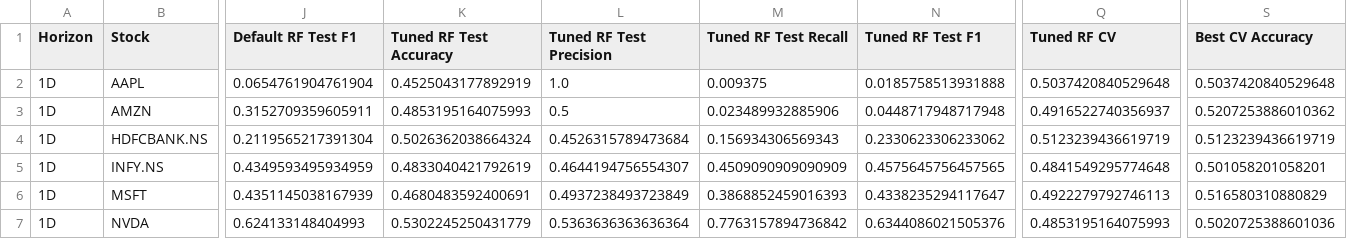
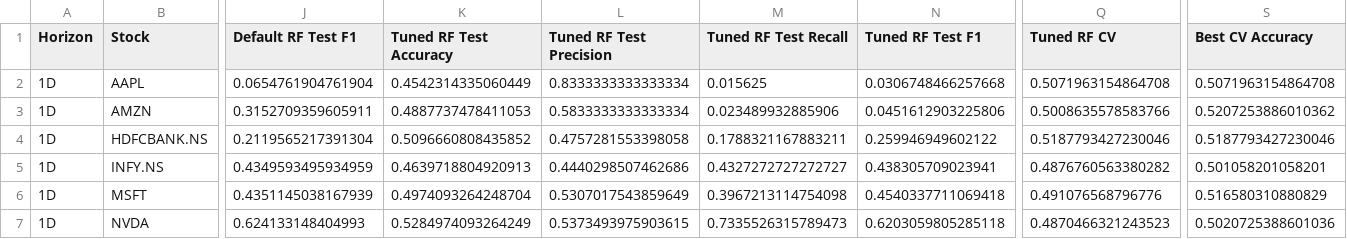
Before and after one commit to Prins-Satapara/StockVision, a CSV file: results/final_model_selection.csv, drawn as a sheet; only a part is shown, gaps mark what is left out; the diff covers the shown part only; the diff names each change by its address in the sheet, - before the commit and + after, or states it on an @@ line.

```diff
--- a/results/final_model_selection.csv
+++ b/results/final_model_selection.csv
-K2 (Tuned RF Test Accuracy): 0.4525043177892919
+K2 (Tuned RF Test Accuracy): 0.4542314335060449
-L2 (Tuned RF Test Precision): 1.0
+L2 (Tuned RF Test Precision): 0.8333333333333334
-M2 (Tuned RF Test Recall): 0.009375
+M2 (Tuned RF Test Recall): 0.015625
-N2 (Tuned RF Test F1): 0.0185758513931888
+N2 (Tuned RF Test F1): 0.0306748466257668
-Q2 (Tuned RF CV): 0.5037420840529648
+Q2 (Tuned RF CV): 0.5071963154864708
-S2 (Best CV Accuracy): 0.5037420840529648
+S2 (Best CV Accuracy): 0.5071963154864708
-K3 (Tuned RF Test Accuracy): 0.4853195164075993
+K3 (Tuned RF Test Accuracy): 0.4887737478411053
-L3 (Tuned RF Test Precision): 0.5
+L3 (Tuned RF Test Precision): 0.5833333333333334
-N3 (Tuned RF Test F1): 0.0448717948717948
+N3 (Tuned RF Test F1): 0.0451612903225806
-Q3 (Tuned RF CV): 0.4916522740356937
+Q3 (Tuned RF CV): 0.5008635578583766
-K4 (Tuned RF Test Accuracy): 0.5026362038664324
+K4 (Tuned RF Test Accuracy): 0.5096660808435852
-L4 (Tuned RF Test Precision): 0.4526315789473684
+L4 (Tuned RF Test Precision): 0.4757281553398058
-M4 (Tuned RF Test Recall): 0.156934306569343
+M4 (Tuned RF Test Recall): 0.1788321167883211
-N4 (Tuned RF Test F1): 0.2330623306233062
+N4 (Tuned RF Test F1): 0.259946949602122
-Q4 (Tuned RF CV): 0.5123239436619719
+Q4 (Tuned RF CV): 0.5187793427230046
-S4 (Best CV Accuracy): 0.5123239436619719
+S4 (Best CV Accuracy): 0.5187793427230046
-K5 (Tuned RF Test Accuracy): 0.4833040421792619
+K5 (Tuned RF Test Accuracy): 0.4639718804920913
-L5 (Tuned RF Test Precision): 0.4644194756554307
+L5 (Tuned RF Test Precision): 0.4440298507462686
-M5 (Tuned RF Test Recall): 0.4509090909090909
+M5 (Tuned RF Test Recall): 0.4327272727272727
-N5 (Tuned RF Test F1): 0.4575645756457565
+N5 (Tuned RF Test F1): 0.438305709023941
-Q5 (Tuned RF CV): 0.4841549295774648
+Q5 (Tuned RF CV): 0.4876760563380282
-K6 (Tuned RF Test Accuracy): 0.4680483592400691
+K6 (Tuned RF Test Accuracy): 0.4974093264248704
-L6 (Tuned RF Test Precision): 0.4937238493723849
+L6 (Tuned RF Test Precision): 0.5307017543859649
-M6 (Tuned RF Test Recall): 0.3868852459016393
+M6 (Tuned RF Test Recall): 0.3967213114754098
-N6 (Tuned RF Test F1): 0.4338235294117647
+N6 (Tuned RF Test F1): 0.4540337711069418
-Q6 (Tuned RF CV): 0.4922279792746113
+Q6 (Tuned RF CV): 0.491076568796776
-K7 (Tuned RF Test Accuracy): 0.5302245250431779
+K7 (Tuned RF Test Accuracy): 0.5284974093264249
-L7 (Tuned RF Test Precision): 0.5363636363636364
+L7 (Tuned RF Test Precision): 0.5373493975903615
-M7 (Tuned RF Test Recall): 0.7763157894736842
+M7 (Tuned RF Test Recall): 0.7335526315789473
-N7 (Tuned RF Test F1): 0.6344086021505376
+N7 (Tuned RF Test F1): 0.6203059805285118
-Q7 (Tuned RF CV): 0.4853195164075993
+Q7 (Tuned RF CV): 0.4870466321243523
```
Also changed, not shown: 93 edited cells elsewhere in this file, results/tuned_rf_results.csv, 3 other files.
